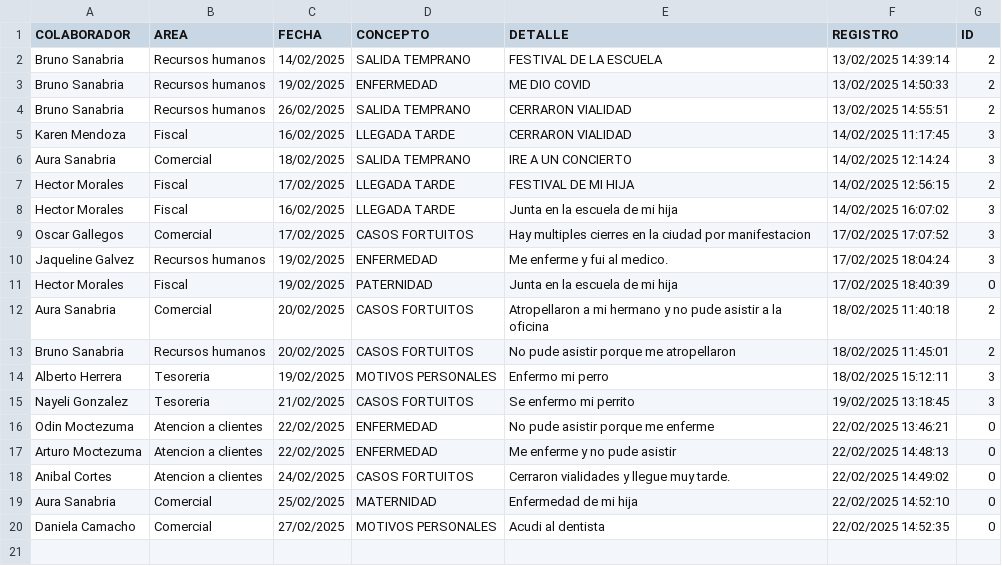
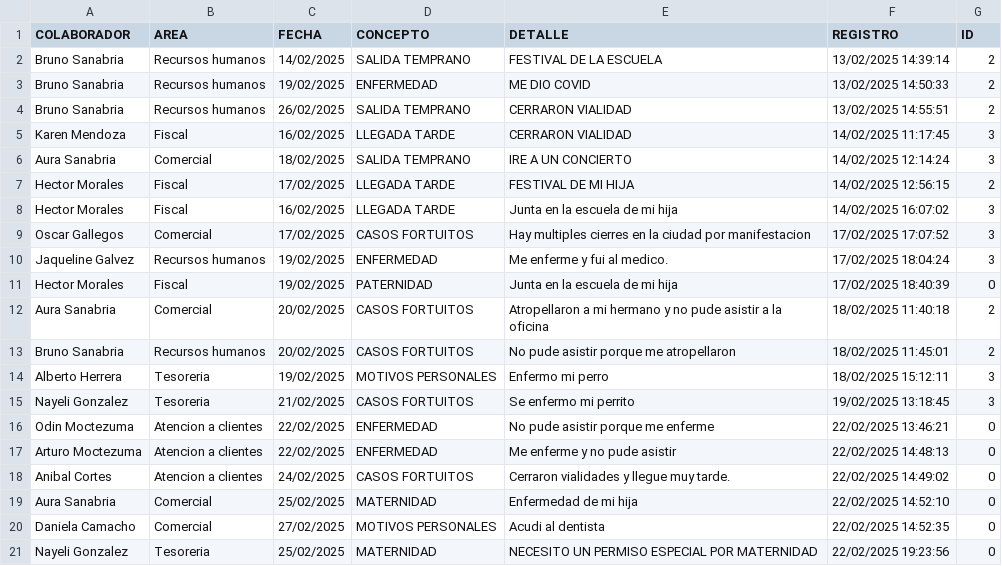
Before and after one commit to BM1012/AsistenciasTV, a CSV file: PERMISOS.csv, drawn as a sheet; the diff names each change by its address in the sheet, - before the commit and + after, or states it on an @@ line.

Commit message:
Actualización automática del archivo

```diff
--- a/PERMISOS.csv
+++ b/PERMISOS.csv
+row 21: Nayeli Gonzalez | Tesoreria | 25/02/2025 | MATERNIDAD | NECESITO UN PERMISO ESPECIAL POR MATERNIDAD | 22/02/2025 19:23:56 | 0
```
